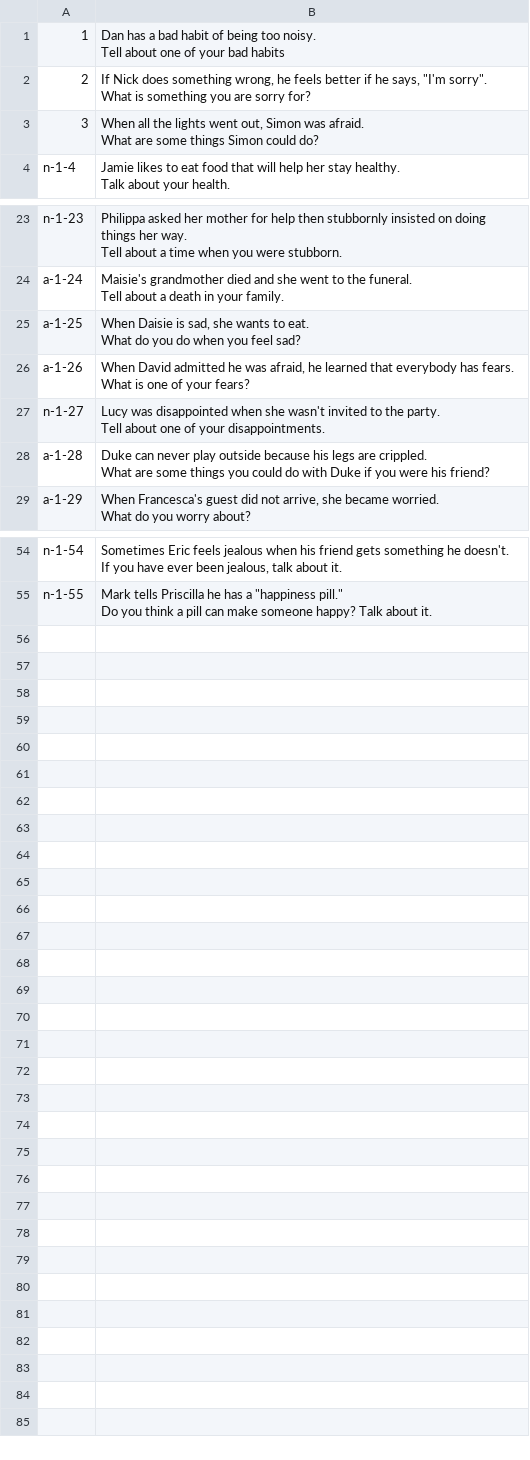
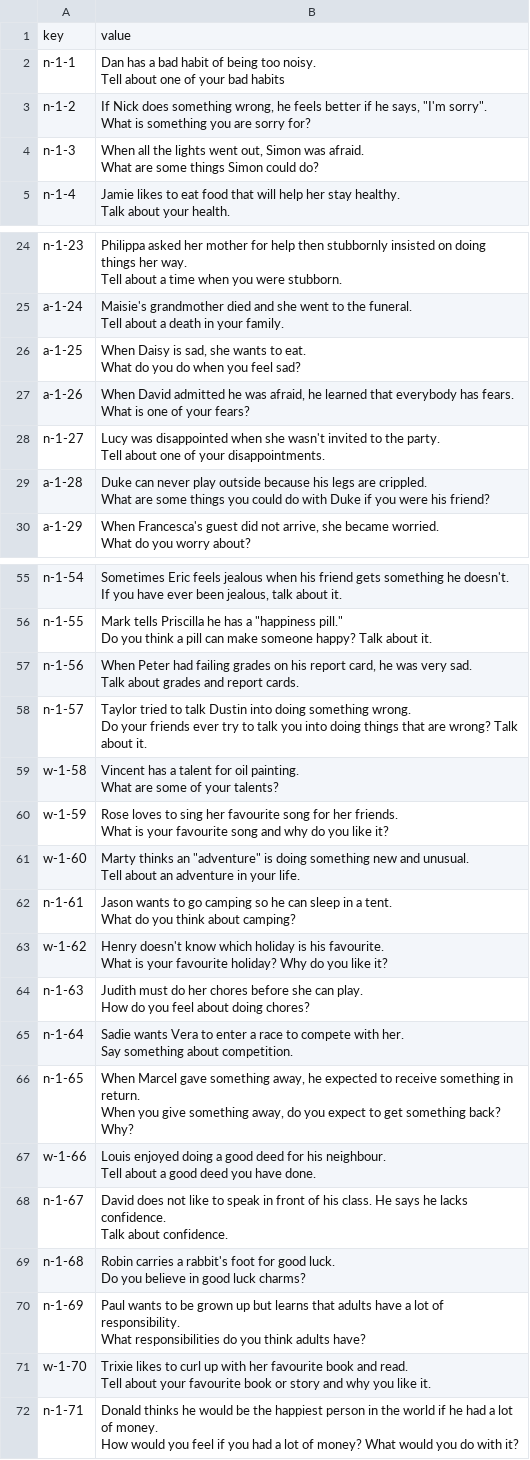
Before and after one commit to Autio/ungame, a CSV file: Ungame/Assets/Scripts/Cards.csv, drawn as a sheet; only a part is shown, gaps mark what is left out; the diff covers the shown part only.

Commit message:
More cards

```diff
--- a/Ungame/Assets/Scripts/Cards.csv
+++ b/Ungame/Assets/Scripts/Cards.csv
@@ -1,10 +1,11 @@
-1,"Dan has a bad habit of being too noisy.
-
-Tell about one of your bad habits"
-2,"If Nick does something wrong, he feels better if he says, ""I'm sorry"".
-
-What is something you are sorry for?"
-3,"When all the lights went out, Simon was afraid.
-
-What are some things Simon could do?"
+key,value
+n-1-1,"Dan has a bad habit of being too noisy.
+
+Tell about one of your bad habits"
+n-1-2,"If Nick does something wrong, he feels better if he says, ""I'm sorry"".
+
+What is something you are sorry for?"
+n-1-3,"When all the lights went out, Simon was afraid.
+
+What are some things Simon could do?"
 n-1-4,"Jamie likes to eat food that will help her stay healthy.
@@ -72,5 +73,5 @@ a-1-24,"Maisie's grandmother died and she went to the funeral.
 Tell about a death in your family."
-a-1-25,"When Daisie is sad, she wants to eat.
-
-What do you do when you feel sad? "
+a-1-25,"When Daisy is sad, she wants to eat.
+
+What do you do when you feel sad? "
 a-1-26,"When David admitted he was afraid, he learned that everybody has fears.
@@ -165 +166,49 @@ n-1-55,"Mark tells Priscilla he has a ""happiness pill.""
 Do you think a pill can make someone happy? Talk about it."
+n-1-56,"When Peter had failing grades on his report card, he was very sad.
+
+Talk about grades and report cards."
+n-1-57,"Taylor tried to talk Dustin into doing something wrong.
+
+Do your friends ever try to talk you into doing things that are wrong? Talk about it."
+w-1-58,"Vincent has a talent for oil painting.
+
+What are some of your talents?"
+w-1-59,"Rose loves to sing her favourite song for her friends.
+
+What is your favourite song and why do you like it?"
+w-1-60,"Marty thinks an ""adventure"" is doing something new and unusual.
+
+Tell about an adventure in your life."
+n-1-61,"Jason wants to go camping so he can sleep in a tent.
+
+What do you think about camping?"
+w-1-62,"Henry doesn't know which holiday is his favourite.
+
+What is your favourite holiday? Why do you like it?"
+n-1-63,"Judith must do her chores before she can play.
+
+How do you feel about doing chores?"
+n-1-64,"Sadie wants Vera to enter a race to compete with her.
+
+Say something about competition."
+n-1-65,"When Marcel gave something away, he expected to receive something in return.
+
+When you give something away, do you expect to get something back? Why?"
+w-1-66,"Louis enjoyed doing a good deed for his neighbour.
+
+Tell about a good deed you have done."
+n-1-67,"David does not like to speak in front of his class. He says he lacks confidence.
+
+Talk about confidence."
+n-1-68,"Robin carries a rabbit's foot for good luck.
+
+Do you believe in good luck charms?"
+n-1-69,"Paul wants to be grown up but learns that adults have a lot of responsibility.
+
+What responsibilities do you think adults have?"
+w-1-70,"Trixie likes to curl up with her favourite book and read.
+
+Tell about your favourite book or story and why you like it."
+n-1-71,"Donald thinks he would be the happiest person in the world if he had a lot of money.
+
+How would you feel if you had a lot of money? What would you do with it?"
```
Also changed, not shown: 2 edited cells elsewhere in this file, 4 other files.
